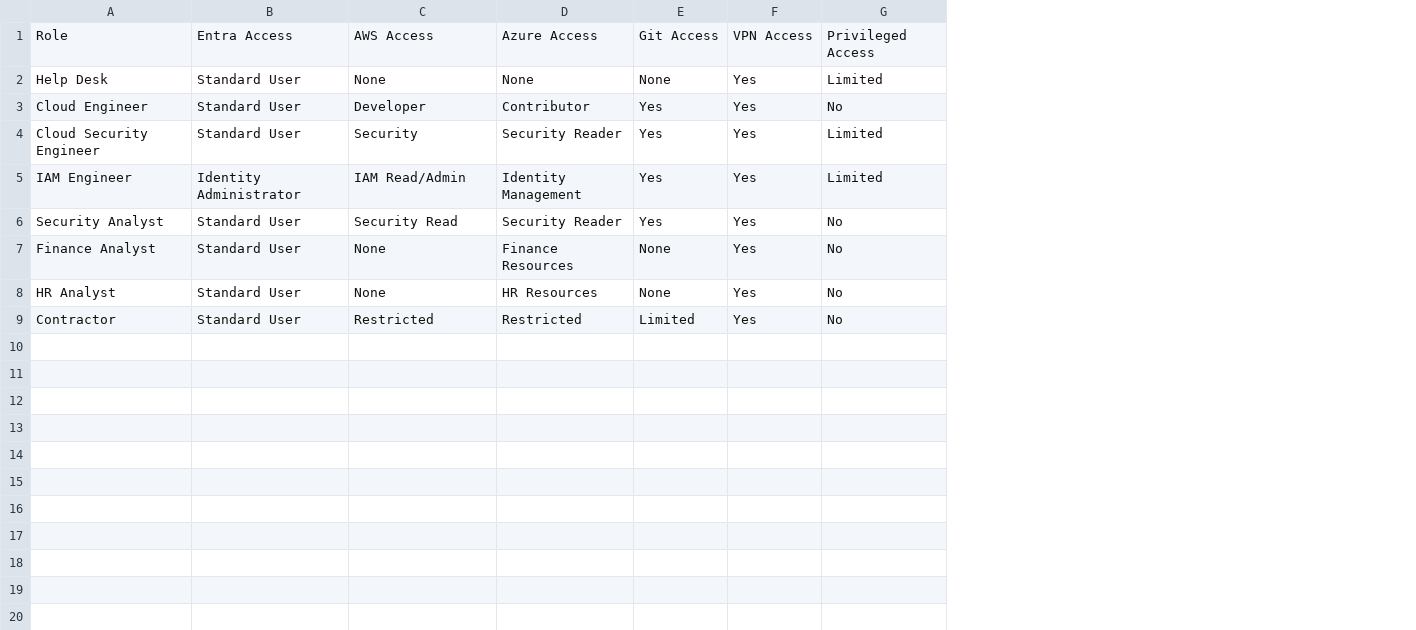
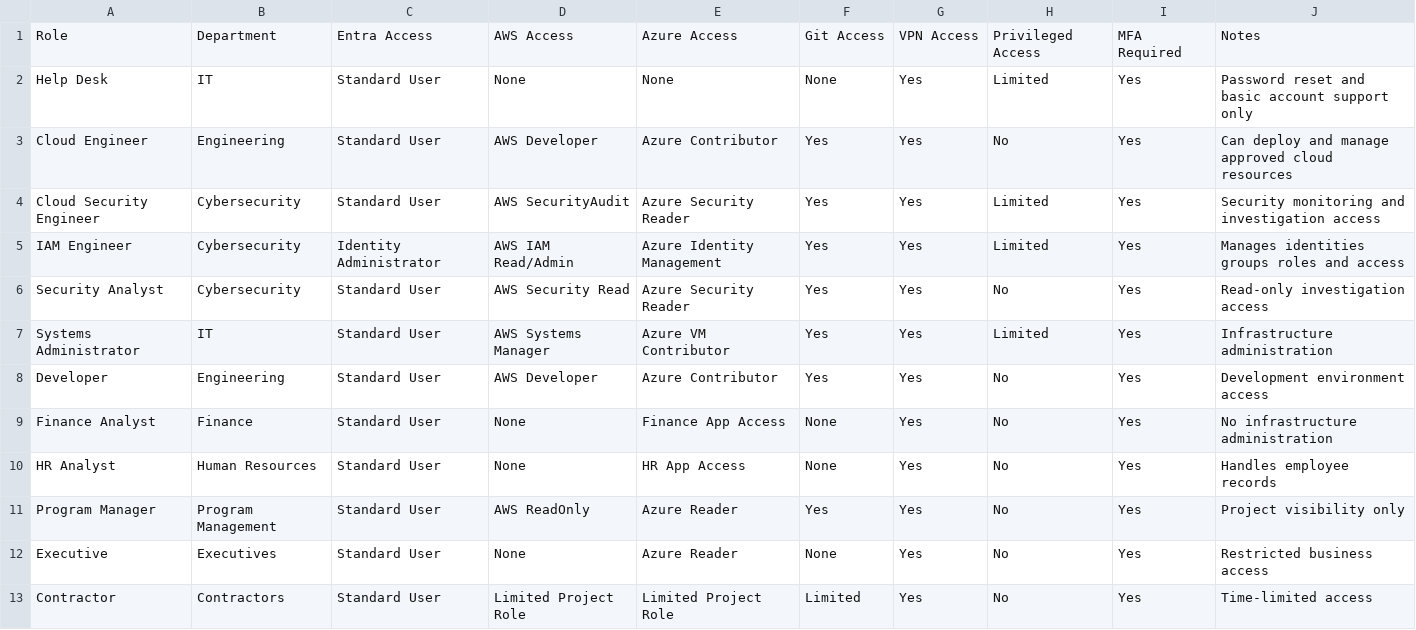
Before and after one commit to blake-227/iam-cloud-security-lab, a CSV file: 01-identity/access-matrix.csv, drawn as a sheet; removed rows and columns are numbered as before the commit, all else as after; the diff names each change by its address in the sheet, - before the commit and + after, or states it on an @@ line.

Commit message:
Add IAM RBAC matrix and first new-hire access ticket

```diff
--- a/01-identity/access-matrix.csv
+++ b/01-identity/access-matrix.csv
+column B, rows 1-6: Department | IT | Engineering | Cybersecurity | Cybersecurity | Cybersecurity; rows 9-10: Finance | Human Resources; row 13: Contractors
-column D, rows 1-9: Azure Access | None | Contributor | Security Reader | Identity Management | Security Reader | Finance Resources | HR Resources | Restricted
+column E, rows 1-6: Azure Access | None | Azure Contributor | Azure Security Reader | Azure Identity Management | Azure Security Reader; rows 9-10: Finance App Access | HR App Access; row 13: Limited Project Role
+column I, rows 1-6: MFA Required | Yes | Yes | Yes | Yes | Yes; rows 9-10: Yes | Yes; row 13: Yes
+column J, rows 1-6: Notes | Password reset and basic account support only | Can deploy and manage approved cloud resources | Security monitoring and investigation access | Manages identities groups roles and access | Read-only investigation access; rows 9-10: No infrastructure administration | Handles employee records; row 13: Time-limited access
-D3: Developer
+D3: AWS Developer
-D4: Security
+D4: AWS SecurityAudit
-D5: IAM Read/Admin
+D5: AWS IAM Read/Admin
-D6: Security Read
+D6: AWS Security Read
+row 7: Systems Administrator | IT | Standard User | AWS Systems Manager | Azure VM Contributor | Yes | Yes | Limited | Yes | Infrastructure administration
+row 8: Developer | Engineering | Standard User | AWS Developer | Azure Contributor | Yes | Yes | No | Yes | Development environment access
+row 11: Program Manager | Program Management | Standard User | AWS ReadOnly | Azure Reader | Yes | Yes | No | Yes | Project visibility only
+row 12: Executive | Executives | Standard User | None | Azure Reader | None | Yes | No | Yes | Restricted business access
-D13: Restricted
+D13: Limited Project Role
```
Also changed, not shown: 5 other files.
